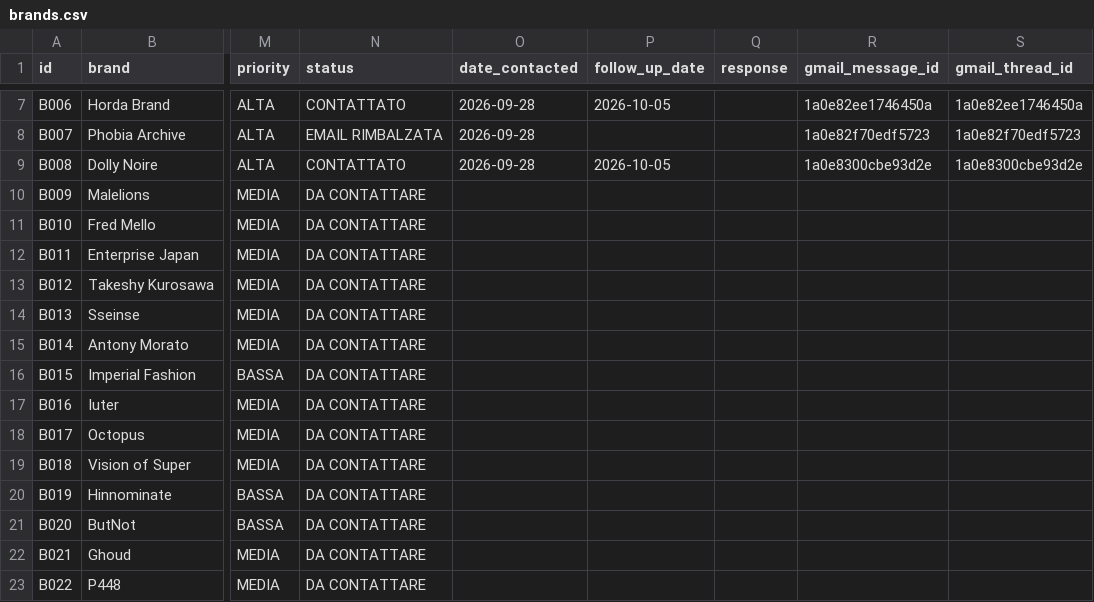
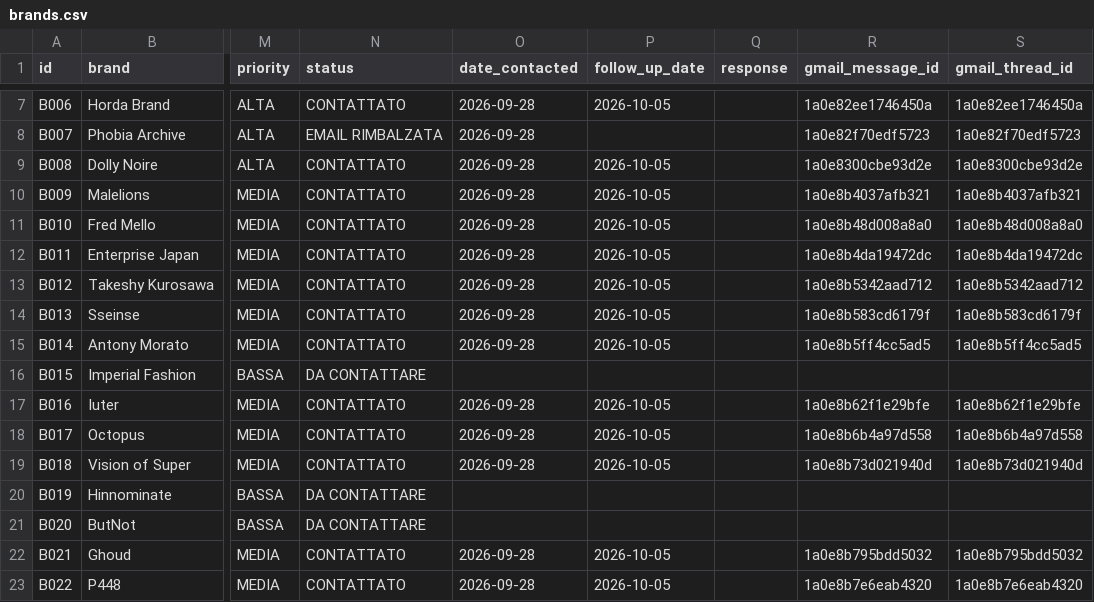
Before and after one commit to tommy971/fuzzy-doodle, a CSV file: data/brands.csv, drawn as a sheet; only a part is shown, gaps mark what is left out; the diff covers the shown part only; the diff names each change by its address in the sheet, - before the commit and + after, or states it on an @@ line.

```diff
--- a/data/brands.csv
+++ b/data/brands.csv
-N10:N15 (status): DA CONTATTARE
+N10:N15 (status): CONTATTATO
-O10:O15 (date_contacted): (empty)
+O10:O15 (date_contacted): 2026-09-28
-P10:P15 (follow_up_date): (empty)
+P10:P15 (follow_up_date): 2026-10-05
-R10 (gmail_message_id): (empty)
+R10 (gmail_message_id): 1a0e8b4037afb321
-S10 (gmail_thread_id): (empty)
+S10 (gmail_thread_id): 1a0e8b4037afb321
-R11 (gmail_message_id): (empty)
+R11 (gmail_message_id): 1a0e8b48d008a8a0
-S11 (gmail_thread_id): (empty)
+S11 (gmail_thread_id): 1a0e8b48d008a8a0
-R12 (gmail_message_id): (empty)
+R12 (gmail_message_id): 1a0e8b4da19472dc
-S12 (gmail_thread_id): (empty)
+S12 (gmail_thread_id): 1a0e8b4da19472dc
-R13 (gmail_message_id): (empty)
+R13 (gmail_message_id): 1a0e8b5342aad712
-S13 (gmail_thread_id): (empty)
+S13 (gmail_thread_id): 1a0e8b5342aad712
-R14 (gmail_message_id): (empty)
+R14 (gmail_message_id): 1a0e8b583cd6179f
-S14 (gmail_thread_id): (empty)
+S14 (gmail_thread_id): 1a0e8b583cd6179f
-R15 (gmail_message_id): (empty)
+R15 (gmail_message_id): 1a0e8b5ff4cc5ad5
-S15 (gmail_thread_id): (empty)
+S15 (gmail_thread_id): 1a0e8b5ff4cc5ad5
-N17:N19 (status): DA CONTATTARE
+N17:N19 (status): CONTATTATO
-O17:O19 (date_contacted): (empty)
+O17:O19 (date_contacted): 2026-09-28
-P17:P19 (follow_up_date): (empty)
+P17:P19 (follow_up_date): 2026-10-05
-R17 (gmail_message_id): (empty)
+R17 (gmail_message_id): 1a0e8b62f1e29bfe
-S17 (gmail_thread_id): (empty)
+S17 (gmail_thread_id): 1a0e8b62f1e29bfe
-R18 (gmail_message_id): (empty)
+R18 (gmail_message_id): 1a0e8b6b4a97d558
-S18 (gmail_thread_id): (empty)
+S18 (gmail_thread_id): 1a0e8b6b4a97d558
-R19 (gmail_message_id): (empty)
+R19 (gmail_message_id): 1a0e8b73d021940d
-S19 (gmail_thread_id): (empty)
+S19 (gmail_thread_id): 1a0e8b73d021940d
-N22:N23 (status): DA CONTATTARE
+N22:N23 (status): CONTATTATO
-O22:O23 (date_contacted): (empty)
+O22:O23 (date_contacted): 2026-09-28
-P22:P23 (follow_up_date): (empty)
+P22:P23 (follow_up_date): 2026-10-05
-R22 (gmail_message_id): (empty)
+R22 (gmail_message_id): 1a0e8b795bdd5032
-S22 (gmail_thread_id): (empty)
+S22 (gmail_thread_id): 1a0e8b795bdd5032
-R23 (gmail_message_id): (empty)
+R23 (gmail_message_id): 1a0e8b7e6eab4320
-S23 (gmail_thread_id): (empty)
+S23 (gmail_thread_id): 1a0e8b7e6eab4320
```
Also changed, not shown: 55 edited cells elsewhere in this file, 2 other files.
